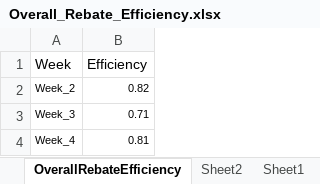
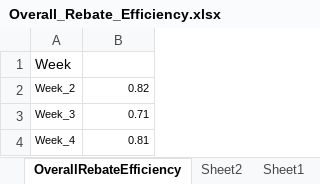
Before and after one commit to JohnTan38/Project-Income, an Excel workbook: Overall_Rebate_Efficiency.xlsx, sheet OverallRebateEfficiency, drawn as a sheet; only a part is shown; values as stored, in another font and other column widths than the file's, no borders; the diff names each change by its address in the sheet, - before the commit and + after, or states it on an @@ line.

Commit message:
Add files via upload

```diff
--- a/Overall_Rebate_Efficiency.xlsx (sheet OverallRebateEfficiency)
+++ b/Overall_Rebate_Efficiency.xlsx (sheet OverallRebateEfficiency)
-B1: Efficiency
+B1: (empty)
```
